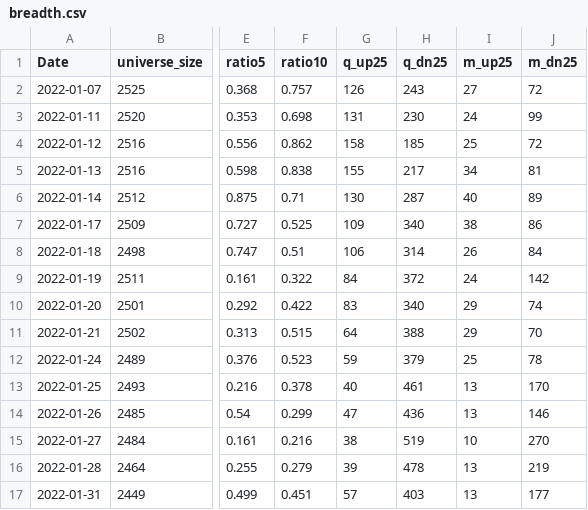
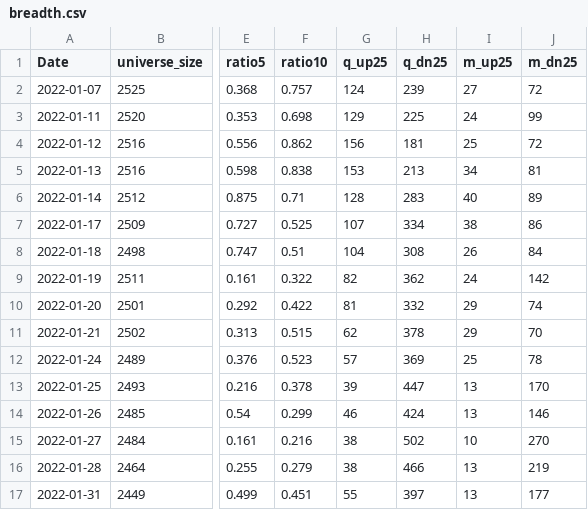
Before and after one commit to nick-l-wh/jp-breadth, a CSV file: data/breadth.csv, drawn as a sheet; only a part is shown, gaps mark what is left out; the diff covers the shown part only; the diff names each change by its address in the sheet, - before the commit and + after, or states it on an @@ line.

```diff
--- a/data/breadth.csv
+++ b/data/breadth.csv
-G2 (q_up25): 126
+G2 (q_up25): 124
-H2 (q_dn25): 243
+H2 (q_dn25): 239
-G3 (q_up25): 131
+G3 (q_up25): 129
-H3 (q_dn25): 230
+H3 (q_dn25): 225
-G4 (q_up25): 158
+G4 (q_up25): 156
-H4 (q_dn25): 185
+H4 (q_dn25): 181
-G5 (q_up25): 155
+G5 (q_up25): 153
-H5 (q_dn25): 217
+H5 (q_dn25): 213
-G6 (q_up25): 130
+G6 (q_up25): 128
-H6 (q_dn25): 287
+H6 (q_dn25): 283
-G7 (q_up25): 109
+G7 (q_up25): 107
-H7 (q_dn25): 340
+H7 (q_dn25): 334
-G8 (q_up25): 106
+G8 (q_up25): 104
-H8 (q_dn25): 314
+H8 (q_dn25): 308
-G9 (q_up25): 84
+G9 (q_up25): 82
-H9 (q_dn25): 372
+H9 (q_dn25): 362
-G10 (q_up25): 83
+G10 (q_up25): 81
-H10 (q_dn25): 340
+H10 (q_dn25): 332
-G11 (q_up25): 64
+G11 (q_up25): 62
-H11 (q_dn25): 388
+H11 (q_dn25): 378
-G12 (q_up25): 59
+G12 (q_up25): 57
-H12 (q_dn25): 379
+H12 (q_dn25): 369
-G13 (q_up25): 40
+G13 (q_up25): 39
-H13 (q_dn25): 461
+H13 (q_dn25): 447
-G14 (q_up25): 47
+G14 (q_up25): 46
-H14 (q_dn25): 436
+H14 (q_dn25): 424
-H15 (q_dn25): 519
+H15 (q_dn25): 502
-G16 (q_up25): 39
+G16 (q_up25): 38
-H16 (q_dn25): 478
+H16 (q_dn25): 466
-G17 (q_up25): 57
+G17 (q_up25): 55
-H17 (q_dn25): 403
+H17 (q_dn25): 397
```
Also changed, not shown: 1 added row and 84 edited cells elsewhere in this file, data/highs.csv, data/highs_latest.csv.
